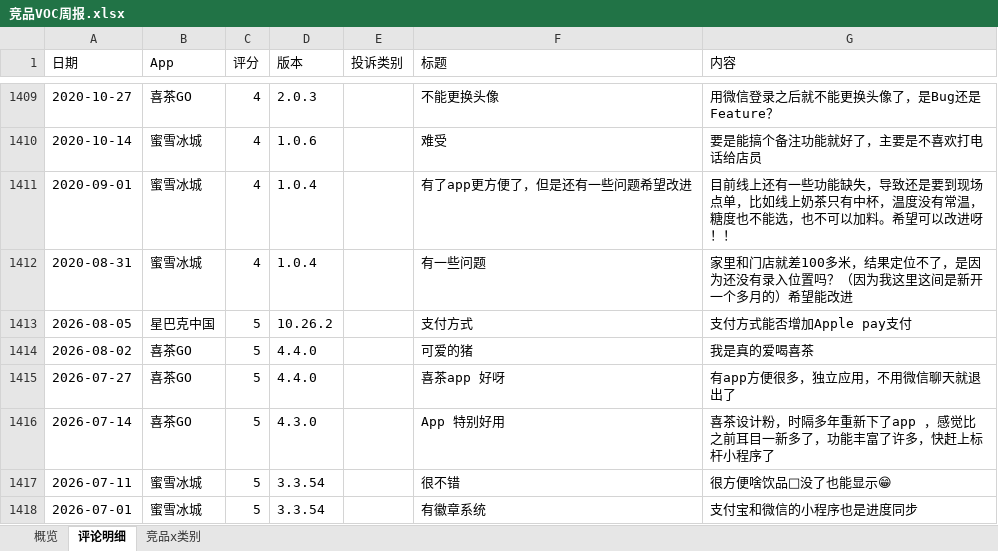
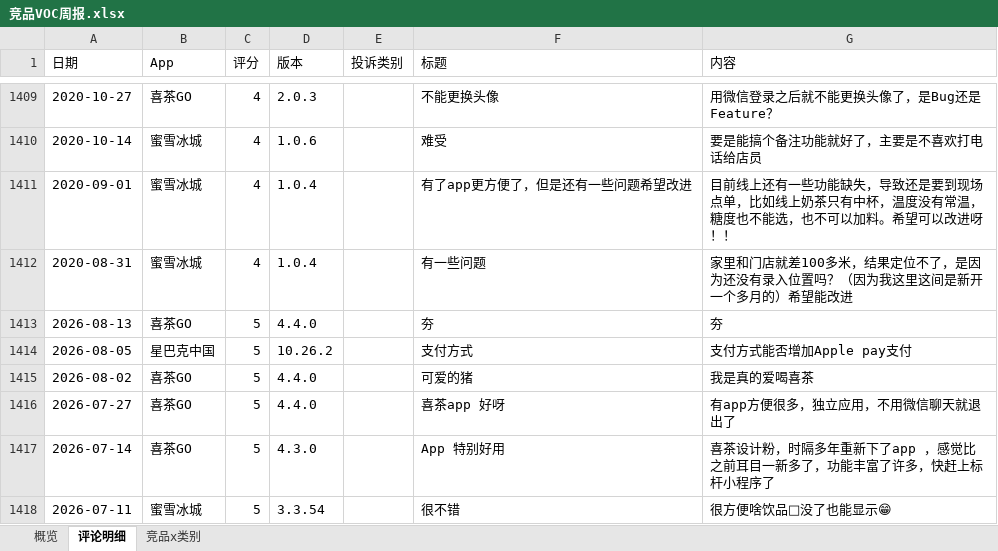
Before and after one commit to EGG-ZERO/appstore-voc-radar, an Excel workbook: reports/竞品VOC周报.xlsx, sheet 评论明细, drawn as a sheet; only a part is shown, gaps mark what is left out; the shorter side is filled out with more unchanged rows; values as stored, in another font and other column widths than the file's, no cell formats; the diff names each change by its address in the sheet, - before the commit and + after, or states it on an @@ line.

```diff
--- a/reports/竞品VOC周报.xlsx (sheet 评论明细)
+++ b/reports/竞品VOC周报.xlsx (sheet 评论明细)
+row 1413: 2026-08-13 | 喜茶GO | 5 | 4.4.0 |  | 夯 | 夯
```
Also changed, not shown: sheet 概览, cell formats, 4 other files.
